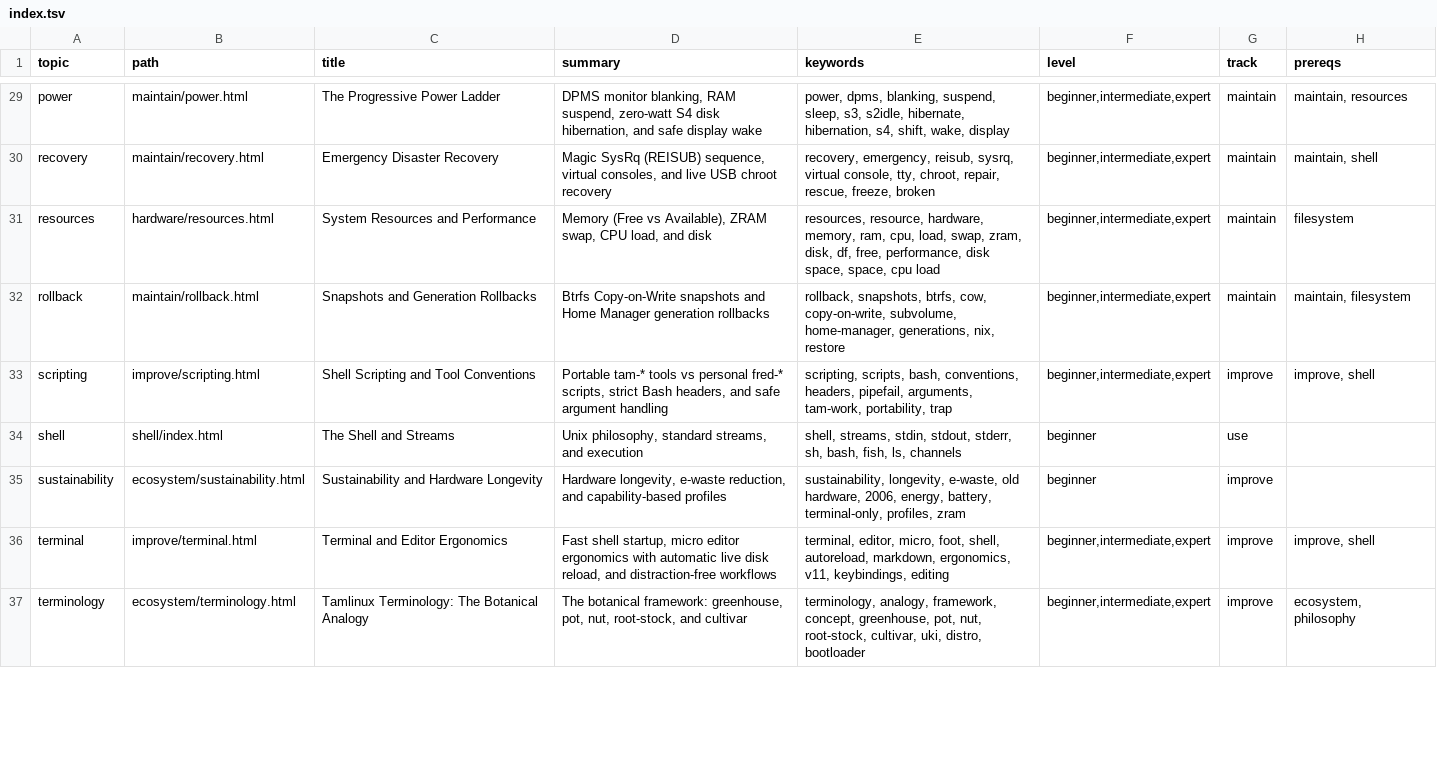
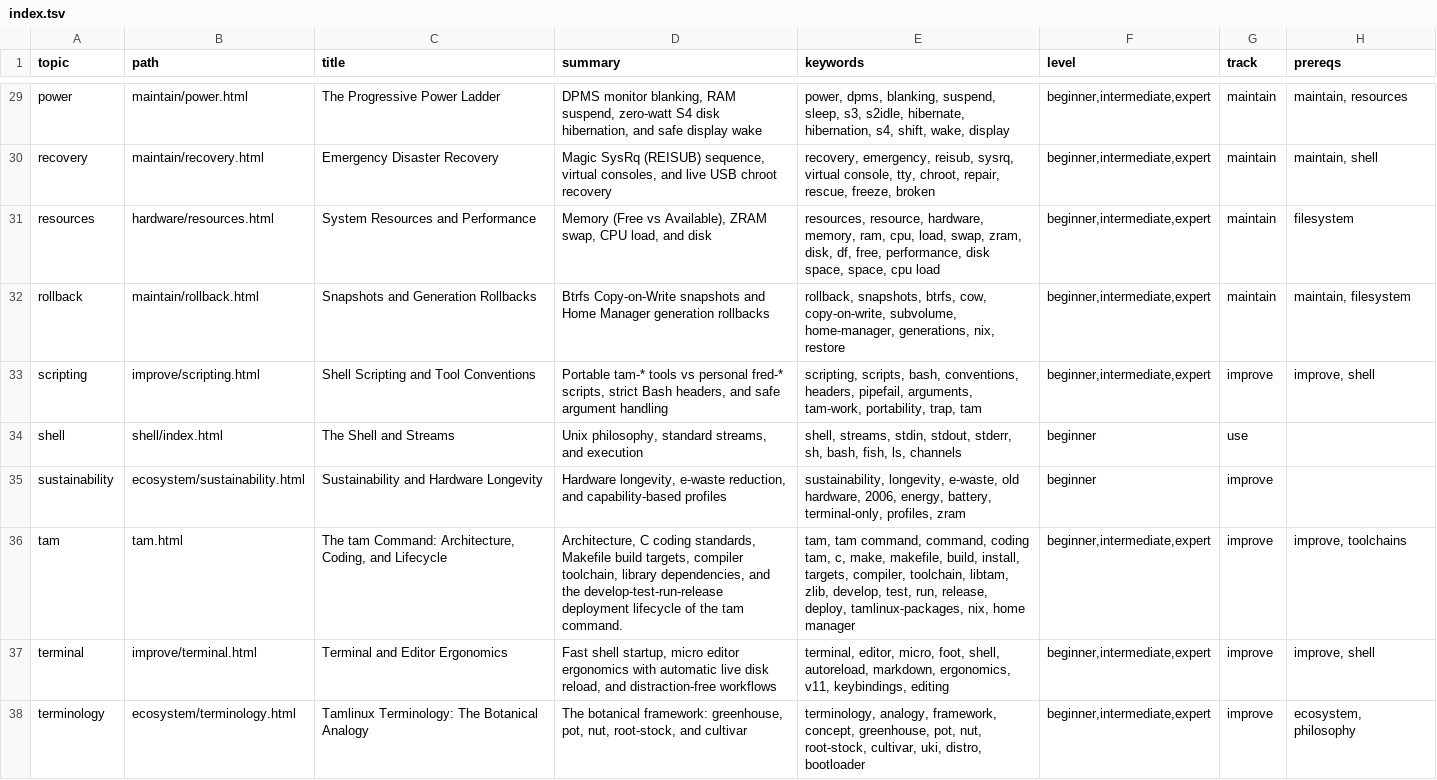
Before and after one commit to greenermoose/tam, a TSV file: knowledge/index.tsv, drawn as a sheet; only a part is shown, gaps mark what is left out; the diff covers the shown part only.

Commit message:
feat(explain): dynamic topic guides, keywords catalog, and dedicated tam page (tam 0.23.0)
Implement Milestone 15: Dynamic Topic Guides & Dedicated tam Command Page.

- Enforce invariant: tam explain strictly opens a Topic Guide; tam show
  directly views pages. tam show now supports --level depth filtering.
- Dynamic Topic Guides: tam_index_find_topic_pages and
  tam_index_get_keywords extract topic keywords from corpus metadata.
- Interactive pager integration: bare tam explain browses the full topic
  keywords catalog in the pager; tam explain TOPIC displays the topic guide.
- Dedicated tam page (knowledge/tam.html) covering C11 implementation,
  local build/install, all Makefile targets, compiler chain, libtam/zlib
  linking, and the full develop -> test -> run -> release cycle.
- Update ROADMAP.md, development plans, man/tam.1, bash completions,
  AI_PROVENANCE.md, test suites, and golden snapshots; all tests pass.

Co-authored-by: Antigravity <antigravity-bot@users.noreply.github.com>
AI-Tool: agy 1.3.5
AI-Model: gemini-3.8-flash-high

```diff
--- a/knowledge/index.tsv
+++ b/knowledge/index.tsv
@@ -32,5 +32,6 @@ resources	hardware/resources.html	System Resources and Performance	Memory (Free
 rollback	maintain/rollback.html	Snapshots and Generation Rollbacks	Btrfs Copy-on-Write snapshots and Home Manager generation rollbacks	rollback, snapshots, btrfs, cow, copy-on-write, subvolume, home-manager, generations, nix, restore	beginner,intermediate,expert	maintain	maintain, filesystem
-scripting	improve/scripting.html	Shell Scripting and Tool Conventions	Portable tam-* tools vs personal fred-* scripts, strict Bash headers, and safe argument handling	scripting, scripts, bash, conventions, headers, pipefail, arguments, tam-work, portability, trap	beginner,intermediate,expert	improve	improve, shell
+scripting	improve/scripting.html	Shell Scripting and Tool Conventions	Portable tam-* tools vs personal fred-* scripts, strict Bash headers, and safe argument handling	scripting, scripts, bash, conventions, headers, pipefail, arguments, tam-work, portability, trap, tam	beginner,intermediate,expert	improve	improve, shell
 shell	shell/index.html	The Shell and Streams	Unix philosophy, standard streams, and execution	shell, streams, stdin, stdout, stderr, sh, bash, fish, ls, channels	beginner	use	
 sustainability	ecosystem/sustainability.html	Sustainability and Hardware Longevity	Hardware longevity, e-waste reduction, and capability-based profiles	sustainability, longevity, e-waste, old hardware, 2006, energy, battery, terminal-only, profiles, zram	beginner	improve	
+tam	tam.html	The tam Command: Architecture, Coding, and Lifecycle	Architecture, C coding standards, Makefile build targets, compiler toolchain, library dependencies, and the develop-test-run-release deployment lifecycle of the tam command.	tam, tam command, command, coding tam, c, make, makefile, build, install, targets, compiler, toolchain, libtam, zlib, develop, test, run, release, deploy, tamlinux-packages, nix, home manager	beginner,intermediate,expert	improve	improve, toolchains
 terminal	improve/terminal.html	Terminal and Editor Ergonomics	Fast shell startup, micro editor ergonomics with automatic live disk reload, and distraction-free workflows	terminal, editor, micro, foot, shell, autoreload, markdown, ergonomics, v11, keybindings, editing	beginner,intermediate,expert	improve	improve, shell
```
Also changed, not shown: 2 edited cells elsewhere in this file, 21 other files.
